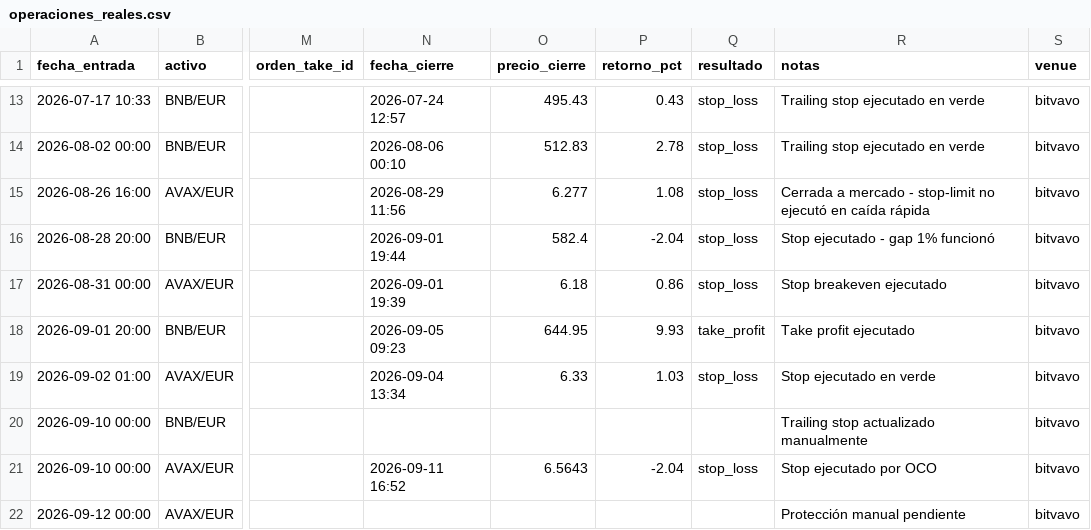
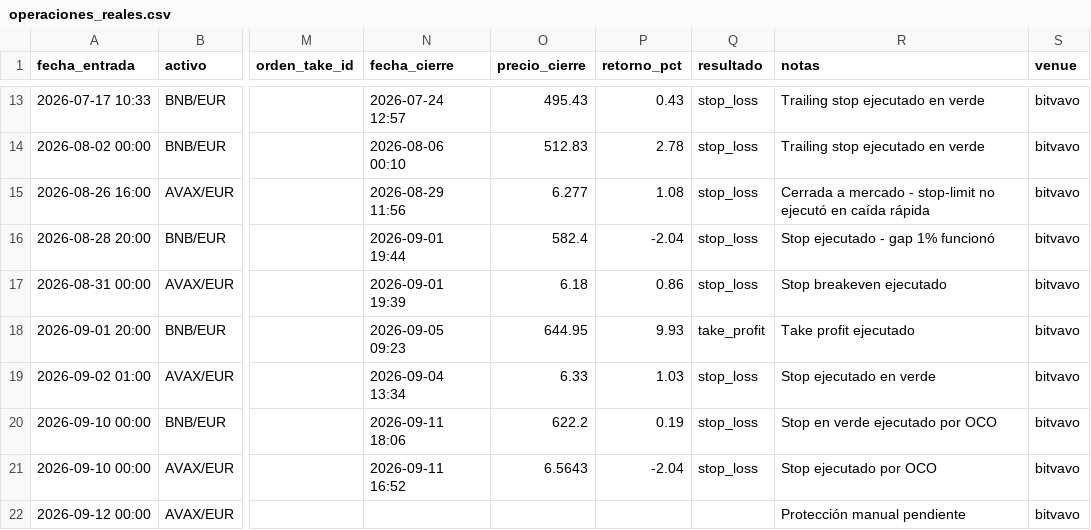
Before and after one commit to donovansantsanz/quant-ada-model, a CSV file: operaciones_reales.csv, drawn as a sheet; only a part is shown, gaps mark what is left out; the diff names each change by its address in the sheet, - before the commit and + after, or states it on an @@ line.

Commit message:
Cierre BNB/EUR: stop en verde +0.19% ejecutado OCO 2026-09-11 18:06

```diff
--- a/operaciones_reales.csv
+++ b/operaciones_reales.csv
-N20 (fecha_cierre): (empty)
+N20 (fecha_cierre): 2026-09-11 18:06
-O20 (precio_cierre): (empty)
+O20 (precio_cierre): 622.2
-P20 (retorno_pct): (empty)
+P20 (retorno_pct): 0.19
-Q20 (resultado): (empty)
+Q20 (resultado): stop_loss
-R20 (notas): Trailing stop actualizado manualmente
+R20 (notas): Stop en verde ejecutado por OCO
```
